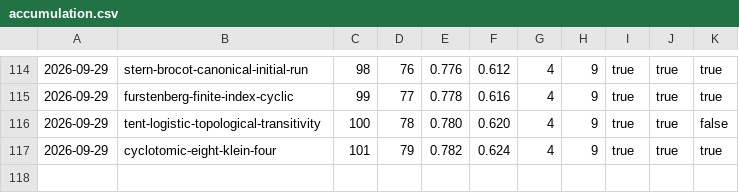
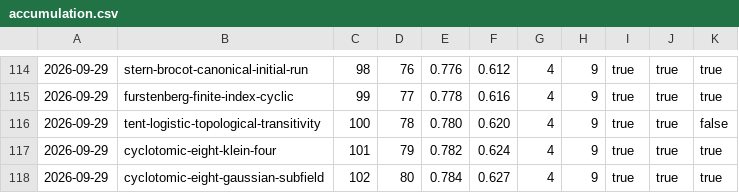
Before and after one commit to carlok/LeanFrontier, a CSV file: experiments/accumulation.csv, drawn as a sheet; only a part is shown, gaps mark what is left out; the diff names each change by its address in the sheet, - before the commit and + after, or states it on an @@ line.

```diff
--- a/experiments/accumulation.csv
+++ b/experiments/accumulation.csv
+row 118: 2026-09-29 | cyclotomic-eight-gaussian-subfield | 102 | 80 | 0.784 | 0.627 | 4 | 9 | true | true | true
```
Also changed, not shown: experiments/launcher-ab.csv, 2 other files.
